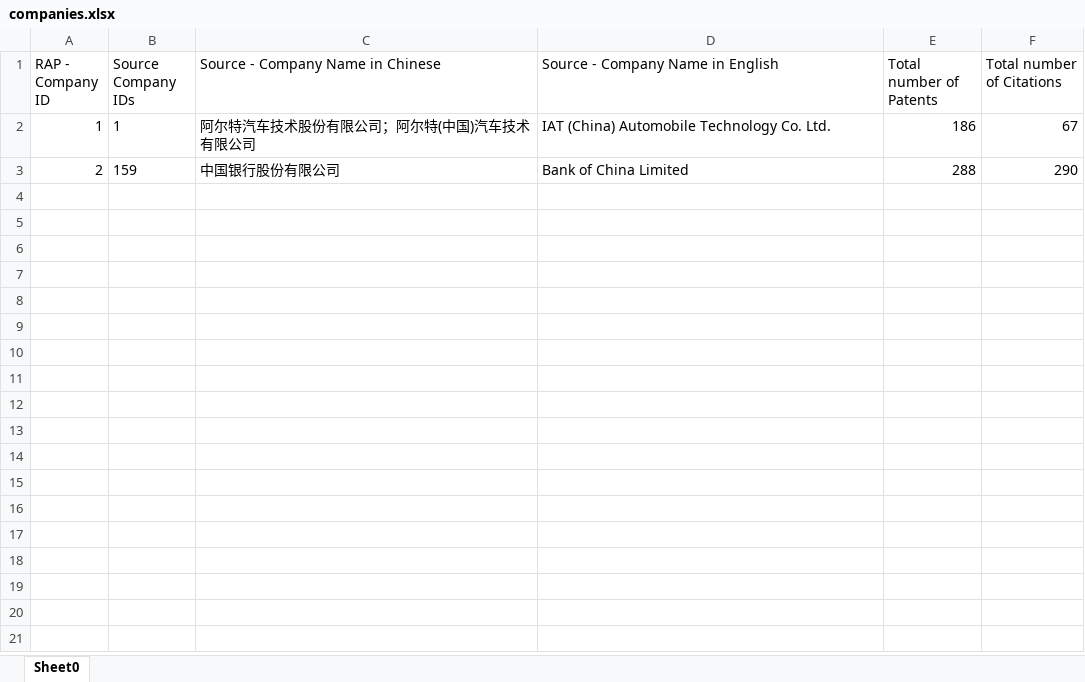
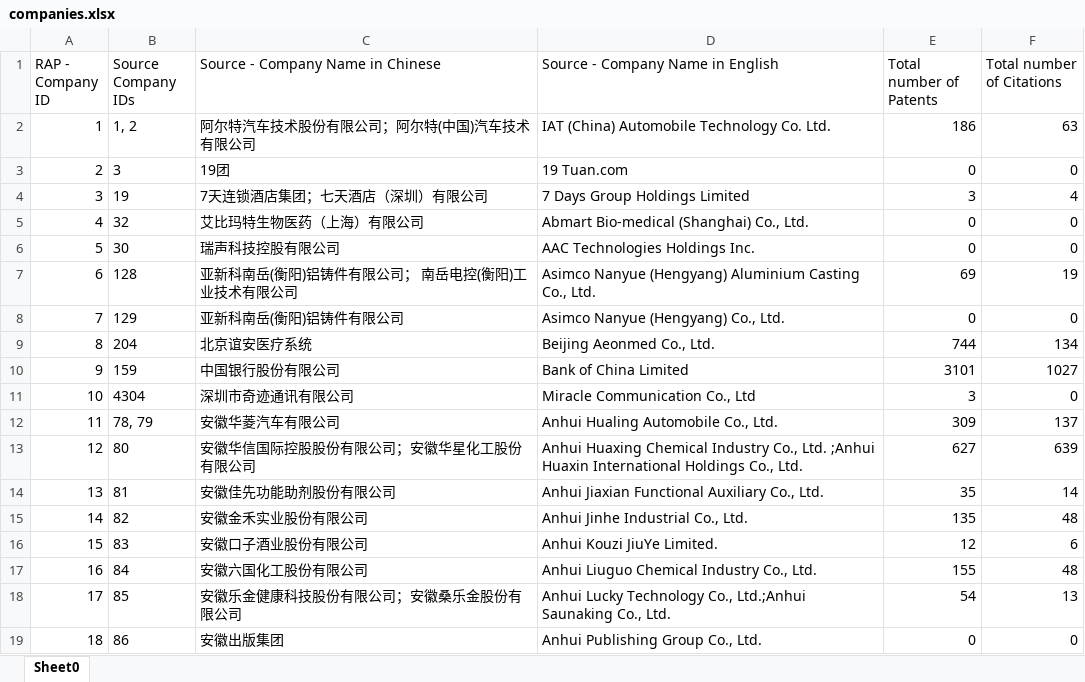
Before and after one commit to zxg618/CitationSearch, an Excel workbook: companies.xlsx, sheet Sheet0, drawn as a sheet; values as stored, in another font and other column widths than the file's, no borders; the diff names each change by its address in the sheet, - before the commit and + after, or states it on an @@ line.

```diff
--- a/companies.xlsx (sheet Sheet0)
+++ b/companies.xlsx (sheet Sheet0)
-B2 (Source Company IDs): 1
+B2 (Source Company IDs): 1, 2
-F2 (Total number of Citations): 67
+F2 (Total number of Citations): 63
-B3 (Source Company IDs): 159
+B3 (Source Company IDs): 3
-C3 (Source - Company Name in Chinese): 中国银行股份有限公司
+C3 (Source - Company Name in Chinese): 19团
-D3 (Source - Company Name in English): Bank of China Limited
+D3 (Source - Company Name in English): 19 Tuan.com
-E3 (Total number of Patents): 288
+E3 (Total number of Patents): 0
-F3 (Total number of Citations): 290
+F3 (Total number of Citations): 0
+row 4: 3 | 19 | 7天连锁酒店集团；七天酒店（深圳）有限公司 | 7 Days Group Holdings Limited | 3 | 4
+row 5: 4 | 32 | 艾比玛特生物医药（上海）有限公司 | Abmart Bio-medical (Shanghai) Co., Ltd. | 0 | 0
+row 6: 5 | 30 | 瑞声科技控股有限公司 | AAC Technologies Holdings Inc. | 0 | 0
+row 7: 6 | 128 | 亚新科南岳(衡阳)铝铸件有限公司； 南岳电控(衡阳)工业技术有限公司 | Asimco Nanyue (Hengyang) Aluminium Casting Co., Ltd. | 69 | 19
+row 8: 7 | 129 | 亚新科南岳(衡阳)铝铸件有限公司 | Asimco Nanyue (Hengyang) Co., Ltd. | 0 | 0
+row 9: 8 | 204 | 北京谊安医疗系统 | Beijing Aeonmed Co., Ltd. | 744 | 134
+row 10: 9 | 159 | 中国银行股份有限公司 | Bank of China Limited | 3101 | 1027
+row 11: 10 | 4304 | 深圳市奇迹通讯有限公司 | Miracle Communication Co., Ltd | 3 | 0
+row 12: 11 | 78, 79 | 安徽华菱汽车有限公司 | Anhui Hualing Automobile Co., Ltd. | 309 | 137
+row 13: 12 | 80 | 安徽华信国际控股股份有限公司；安徽华星化工股份有限公司 | Anhui Huaxing Chemical Industry Co., Ltd. ;Anhui Huaxin International Holdings Co., Ltd. | 627 | 639
+row 14: 13 | 81 | 安徽佳先功能助剂股份有限公司 | Anhui Jiaxian Functional Auxiliary Co., Ltd. | 35 | 14
+row 15: 14 | 82 | 安徽金禾实业股份有限公司 | Anhui Jinhe Industrial Co., Ltd. | 135 | 48
+row 16: 15 | 83 | 安徽口子酒业股份有限公司 | Anhui Kouzi JiuYe Limited. | 12 | 6
+row 17: 16 | 84 | 安徽六国化工股份有限公司 | Anhui Liuguo Chemical Industry Co., Ltd. | 155 | 48
+row 18: 17 | 85 | 安徽乐金健康科技股份有限公司；安徽桑乐金股份有限公司 | Anhui Lucky Technology Co., Ltd.;Anhui Saunaking Co., Ltd. | 54 | 13
+row 19: 18 | 86 | 安徽出版集团 | Anhui Publishing Group Co., Ltd. | 0 | 0
```
Also changed, not shown: citations.xlsx, company_translation.xlsx, 5 other files.
